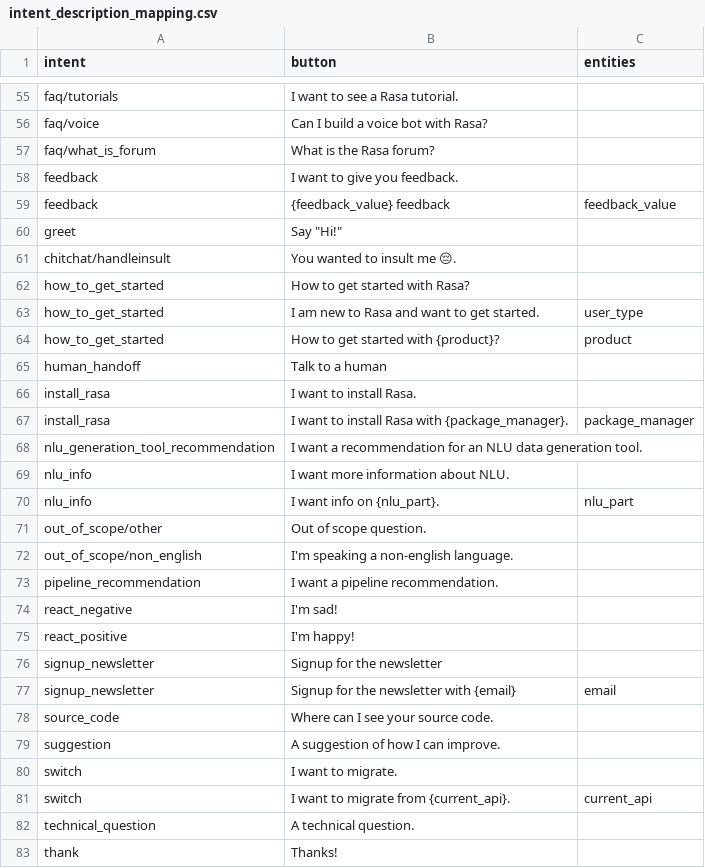
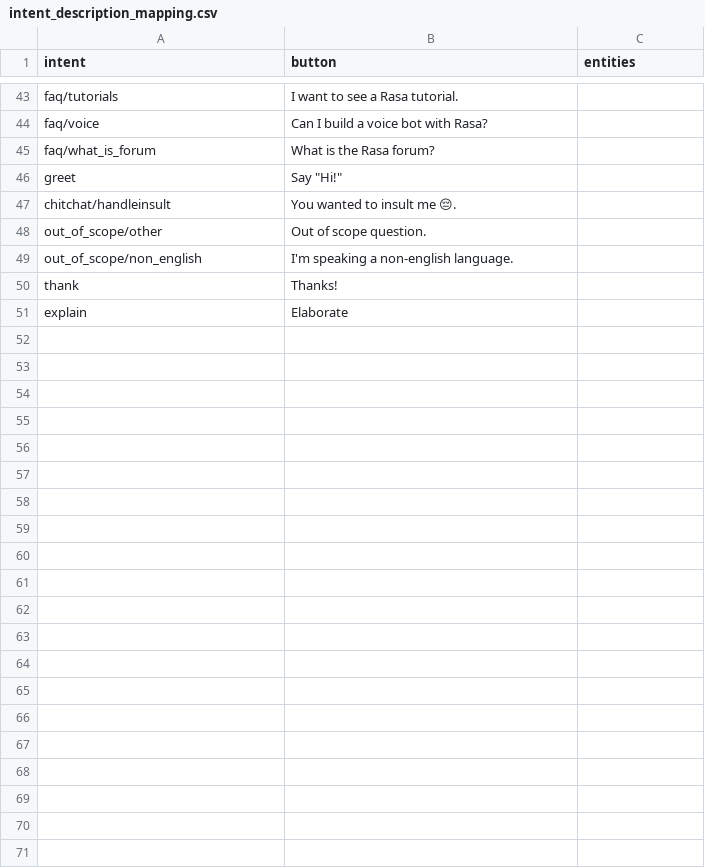
Before and after one commit to anuragkj/BPDC_Chatbot, a CSV file: actions/intent_description_mapping.csv, drawn as a sheet; only a part is shown, gaps mark what is left out; the diff covers the shown part only.

Commit message:
Update intent_description_mapping.csv

```diff
--- a/actions/intent_description_mapping.csv
+++ b/actions/intent_description_mapping.csv
@@ -57,27 +45,7 @@ faq/voice,Can I build a voice bot with Rasa?,
 faq/what_is_forum,What is the Rasa forum?,
-feedback,I want to give you feedback.,
-feedback,{feedback_value} feedback,feedback_value
 greet,"Say ""Hi!"" ",
 chitchat/handleinsult,You wanted to insult me 😔.,
-how_to_get_started,How to get started with Rasa?,
-how_to_get_started,I am new to Rasa and want to get started.,user_type
-how_to_get_started,How to get started with {product}?,product
-human_handoff,Talk to a human,
-install_rasa,I want to install Rasa.,
-install_rasa,I want to install Rasa with {package_manager}.,package_manager
-nlu_generation_tool_recommendation,I want a recommendation for an NLU data generation tool.,
-nlu_info,I want more information about NLU.,
-nlu_info,I want info on {nlu_part}.,nlu_part
 out_of_scope/other,Out of scope question.,
 out_of_scope/non_english,I'm speaking a non-english language.,
-pipeline_recommendation,I want a pipeline recommendation.,
-react_negative,I'm sad!,
-react_positive,I'm happy!,
-signup_newsletter,Signup for the newsletter,
-signup_newsletter,Signup for the newsletter with {email},email
-source_code,Where can I see your source code.,
-suggestion,A suggestion of how I can improve.,
-switch,I want to migrate.,
-switch,I want to migrate from {current_api}.,current_api
-technical_question,A technical question.,
 thank,Thanks!,
+explain,Elaborate,
```
Also changed, not shown: 5 added rows and 17 removed rows elsewhere in this file.
